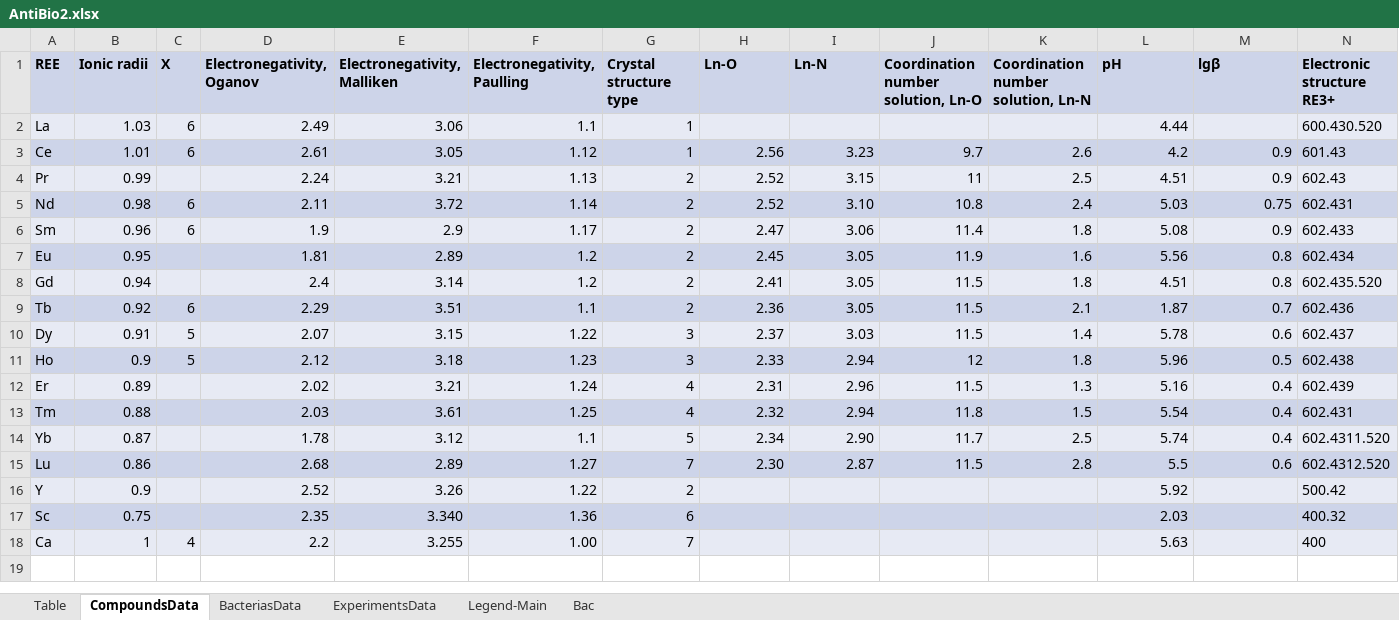
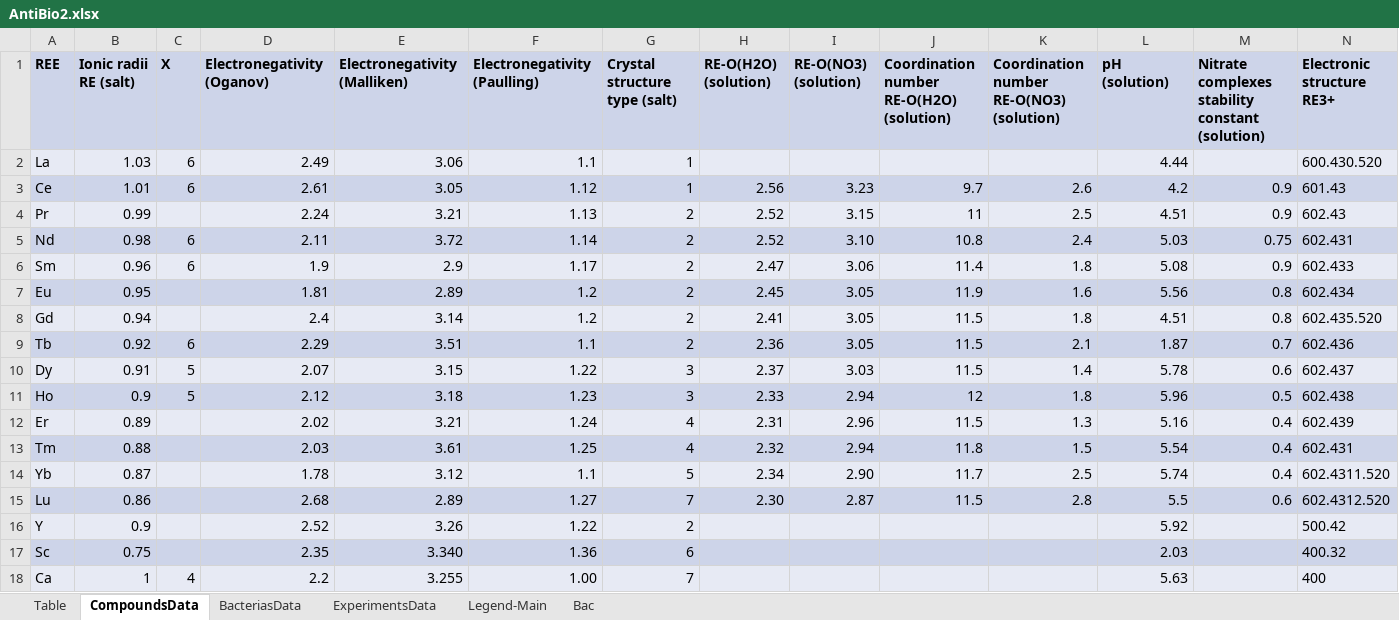
Before and after one commit to Kumokage/ChemML, an Excel workbook: static/mock/AntiBio2.xlsx, sheet CompoundsData, drawn as a sheet; only a part is shown; values as stored, in another font and other column widths than the file's, no borders; table styles not drawn; the diff names each change by its address in the sheet, - before the commit and + after, or states it on an @@ line.

```diff
--- a/static/mock/AntiBio2.xlsx (sheet CompoundsData)
+++ b/static/mock/AntiBio2.xlsx (sheet CompoundsData)
-B1: Ionic radii
+B1: Ionic radii RE (salt)
-D1: Electronegativity, Oganov
+D1: Electronegativity (Oganov)
-E1: Electronegativity, Malliken
+E1: Electronegativity (Malliken)
-F1: Electronegativity, Paulling
+F1: Electronegativity (Paulling)
-G1: Crystal structure type
+G1: Crystal structure type (salt)
-H1: Ln-O
+H1: RE-O(H2O) (solution)
-I1: Ln-N
+I1: RE-O(NO3) (solution)
-J1: Coordination number solution, Ln-O
+J1: Coordination number RE-O(H2O) (solution)
-K1: Coordination number solution, Ln-N
+K1: Coordination number RE-O(NO3) (solution)
-L1: рН
+L1: рН (solution)
-M1: lgβ
+M1: Nitrate complexes stability constant (solution)
```
Also changed, not shown: static/mock/AntiBio1.xlsx.
